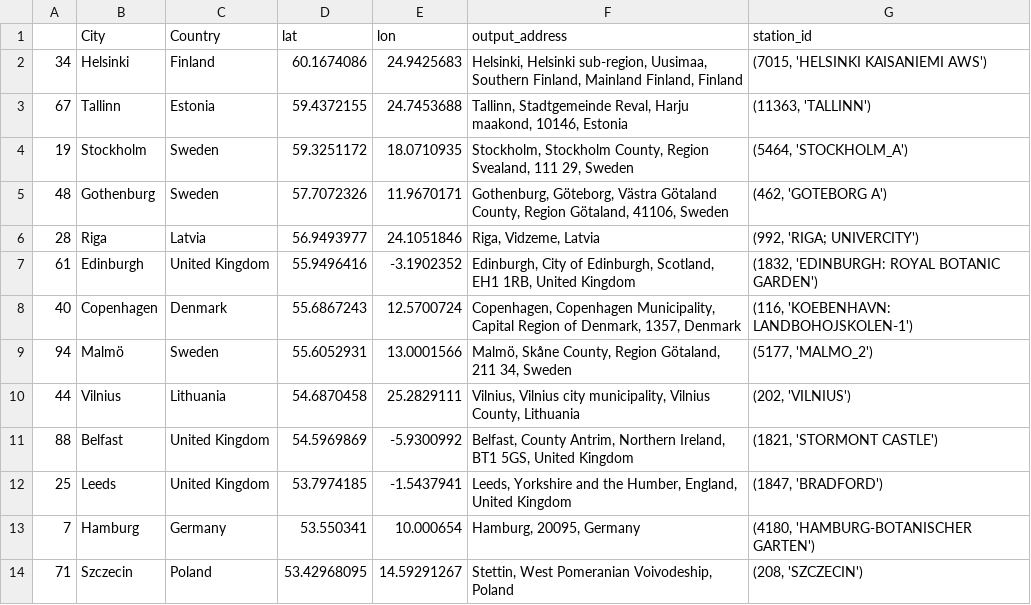
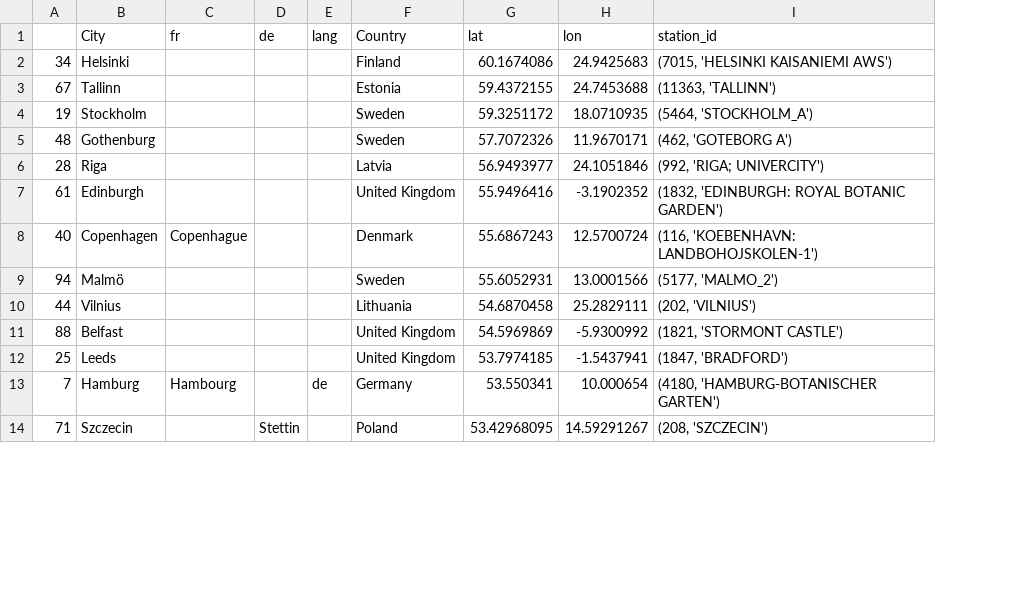
Before and after one commit to n-kb/weathercontext-v2, a CSV file: data/cities.csv, drawn as a sheet; only a part is shown; removed rows and columns are numbered as before the commit, all else as after; the diff names each change by its address in the sheet, - before the commit and + after, or states it on an @@ line.

```diff
--- a/data/cities.csv
+++ b/data/cities.csv
+column C (fr), rows 8-13: Copenhague |  |  |  |  | Hambourg
+column D (de), row 14: Stettin
+column E (lang), row 13: de
-column F (output_address), rows 2-14: Helsinki, Helsinki sub-region, Uusimaa, Southern Finland, Mainland Finland, Finland | Tallinn, Stadtgemeinde Reval, Harju maakond, 10146, Estonia | Stockholm, Stockholm County, Region Svealand, 111 29, Sweden | Gothenburg, Göteborg, Västra Götaland County, Region Götaland, 41106, Sweden | Riga, Vidzeme, Latvia | Edinburgh, City of Edinburgh, Scotland, EH1 1RB, United Kingdom | Copenhagen, Copenhagen Municipality, Capital Region of Denmark, 1357, Denmark | Malmö, Skåne County, Region Götaland, 211 34, Sweden | Vilnius, Vilnius city municipality, Vilnius County, Lithuania | Belfast, County Antrim, Northern Ireland, BT1 5GS, United Kingdom | Leeds, Yorkshire and the Humber, England, United Kingdom | Hamburg, 20095, Germany | Stettin, West Pomeranian Voivodeship, Poland
```
Also changed, not shown: 5 other files.
